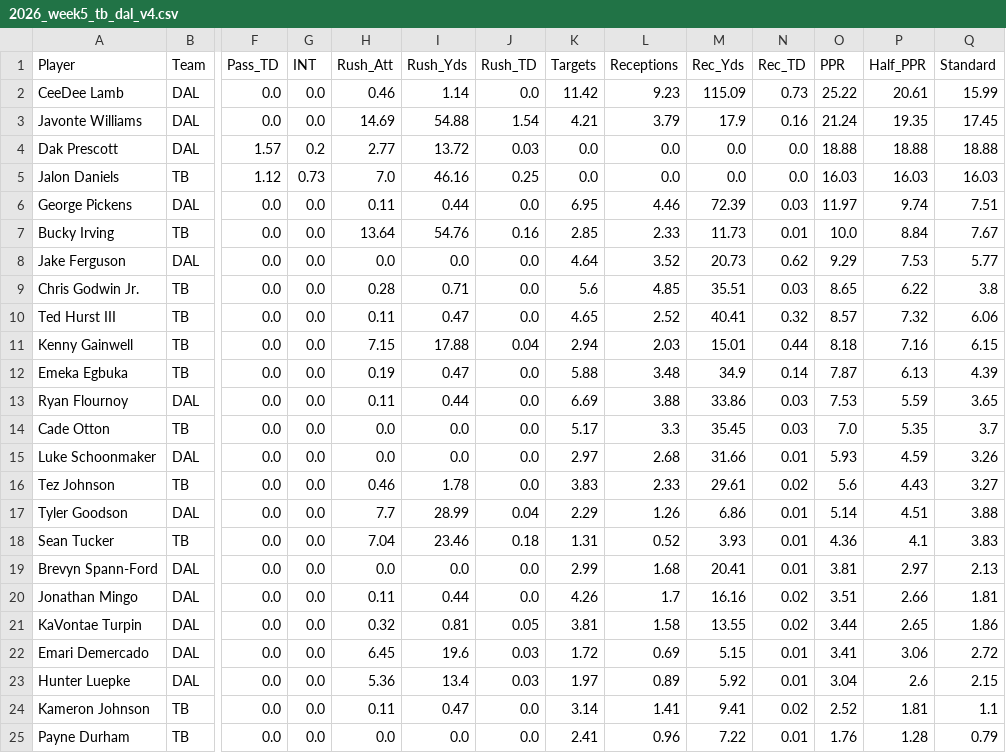
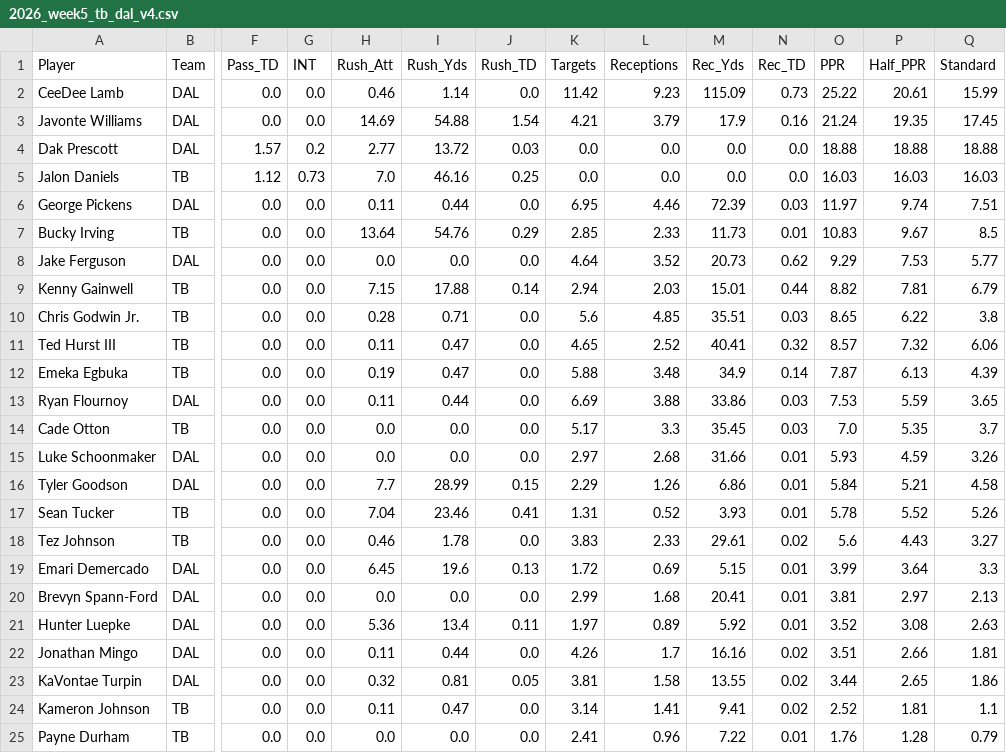
Before and after one commit to rosterxreport-cloud/roster-report-trade-analyzer, a CSV file: data/projections/2026_week5_tb_dal_v4.csv, drawn as a sheet; only a part is shown, gaps mark what is left out; removed rows and columns are numbered as before the commit, all else as after; rows hold the shown columns only; the diff names each change by its address in the sheet, - before the commit and + after, or states it on an @@ line.

```diff
--- a/data/projections/2026_week5_tb_dal_v4.csv
+++ b/data/projections/2026_week5_tb_dal_v4.csv
-J7 (Rush_TD): 0.16
+J7 (Rush_TD): 0.29
-O7 (PPR): 10.0
+O7 (PPR): 10.83
-P7 (Half_PPR): 8.84
+P7 (Half_PPR): 9.67
-Q7 (Standard): 7.67
+Q7 (Standard): 8.5
+row 9: Kenny Gainwell | TB | 0.0 | 0.0 | 7.15 | 17.88 | 0.14 | 2.94 | 2.03 | 15.01 | 0.44 | 8.82 | 7.81 | 6.79
-row 11: Kenny Gainwell | TB | 0.0 | 0.0 | 7.15 | 17.88 | 0.04 | 2.94 | 2.03 | 15.01 | 0.44 | 8.18 | 7.16 | 6.15
+row 16: Tyler Goodson | DAL | 0.0 | 0.0 | 7.7 | 28.99 | 0.15 | 2.29 | 1.26 | 6.86 | 0.01 | 5.84 | 5.21 | 4.58
+row 17: Sean Tucker | TB | 0.0 | 0.0 | 7.04 | 23.46 | 0.41 | 1.31 | 0.52 | 3.93 | 0.01 | 5.78 | 5.52 | 5.26
-row 17: Tyler Goodson | DAL | 0.0 | 0.0 | 7.7 | 28.99 | 0.04 | 2.29 | 1.26 | 6.86 | 0.01 | 5.14 | 4.51 | 3.88
-row 18: Sean Tucker | TB | 0.0 | 0.0 | 7.04 | 23.46 | 0.18 | 1.31 | 0.52 | 3.93 | 0.01 | 4.36 | 4.1 | 3.83
+row 19: Emari Demercado | DAL | 0.0 | 0.0 | 6.45 | 19.6 | 0.13 | 1.72 | 0.69 | 5.15 | 0.01 | 3.99 | 3.64 | 3.3
+row 21: Hunter Luepke | DAL | 0.0 | 0.0 | 5.36 | 13.4 | 0.11 | 1.97 | 0.89 | 5.92 | 0.01 | 3.52 | 3.08 | 2.63
-row 22: Emari Demercado | DAL | 0.0 | 0.0 | 6.45 | 19.6 | 0.03 | 1.72 | 0.69 | 5.15 | 0.01 | 3.41 | 3.06 | 2.72
-row 23: Hunter Luepke | DAL | 0.0 | 0.0 | 5.36 | 13.4 | 0.03 | 1.97 | 0.89 | 5.92 | 0.01 | 3.04 | 2.6 | 2.15
```
